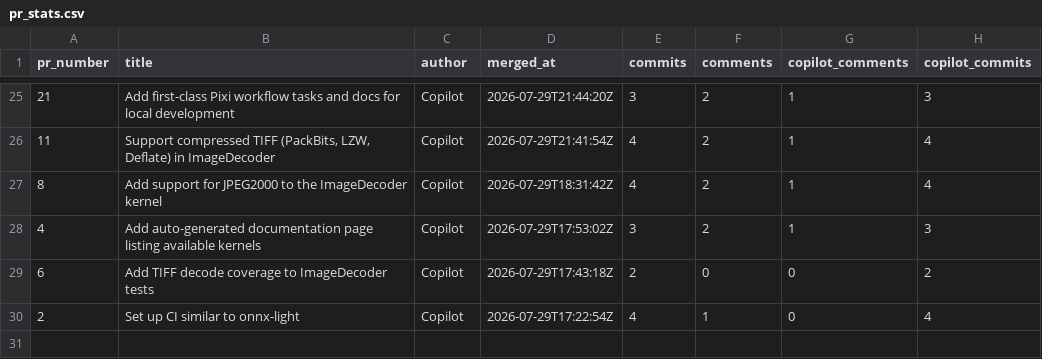
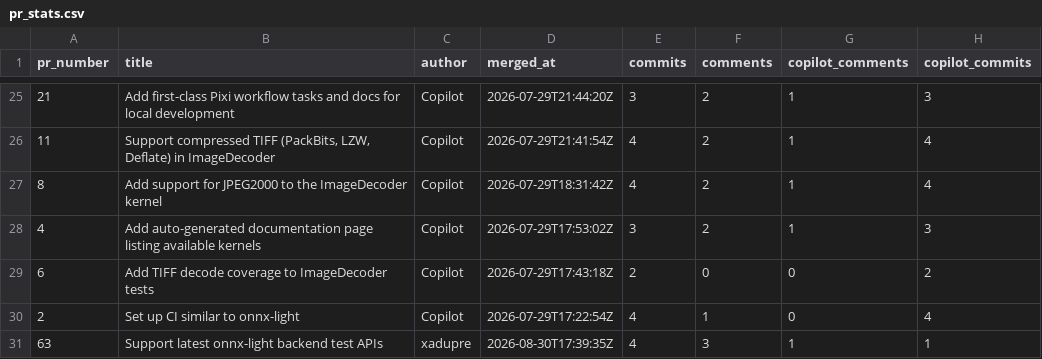
Before and after one commit to xadupre/xadupre.github.io, a CSV file: cache_data/onnx-light-kernel-images/pr_stats.csv, drawn as a sheet; only a part is shown, gaps mark what is left out.

```diff
--- a/cache_data/onnx-light-kernel-images/pr_stats.csv
+++ b/cache_data/onnx-light-kernel-images/pr_stats.csv
@@ -30 +30,2 @@ pr_number,title,author,merged_at,commits,comments,copilot_comments,copilot_commi
 2,Set up CI similar to onnx-light,Copilot,2026-07-29T17:22:54Z,4,1,0,4
+63,Support latest onnx-light backend test APIs,xadupre,2026-08-30T17:39:35Z,4,3,1,1
```
Also changed, not shown: cache_data/onnx-light-cpu/pr_stats.csv, cache_data/onnx-light/pr_stats.csv.
